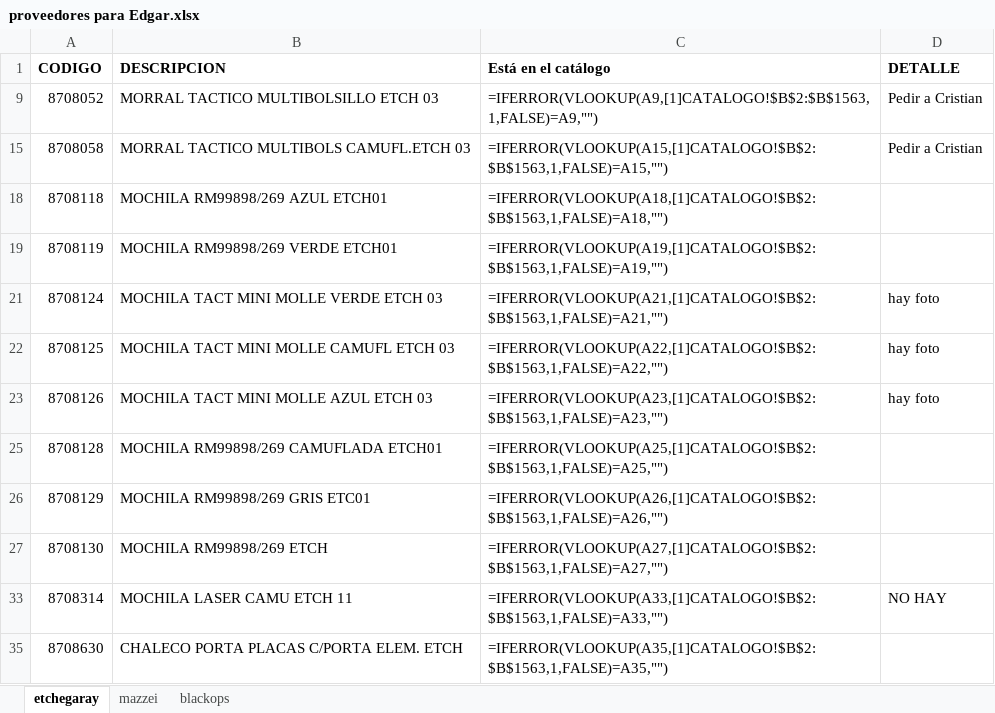
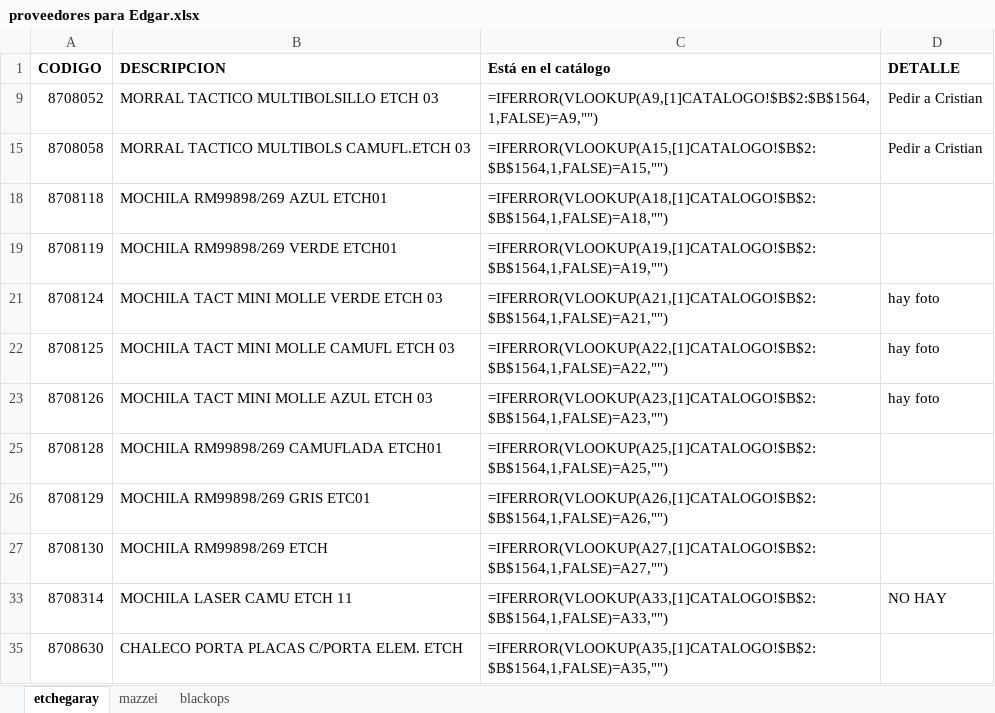
Before and after one commit to edgardoraul/Catalogo-Rerda, an Excel workbook: proveedores para Edgar.xlsx, sheet etchegaray, drawn as a sheet; values as stored, in another font and other column widths than the file's, no borders; formulas are shown in place of their values; the diff names each change by its address in the sheet, - before the commit and + after, or states it on an @@ line.

Commit message:
Algunas insignias cargadas.
Se agregó una nueva planilla de control de lo que está subido y de lo que no.
También una de proveedores.

```diff
--- a/proveedores para Edgar.xlsx (sheet etchegaray)
+++ b/proveedores para Edgar.xlsx (sheet etchegaray)
-C9 (Está en el catálogo): =IFERROR(VLOOKUP(A9,[1]CATALOGO!$B$2:$B$1563,1,FALSE)=A9,"")
+C9 (Está en el catálogo): =IFERROR(VLOOKUP(A9,[1]CATALOGO!$B$2:$B$1564,1,FALSE)=A9,"")
-C15 (Está en el catálogo): =IFERROR(VLOOKUP(A15,[1]CATALOGO!$B$2:$B$1563,1,FALSE)=A15,"")
+C15 (Está en el catálogo): =IFERROR(VLOOKUP(A15,[1]CATALOGO!$B$2:$B$1564,1,FALSE)=A15,"")
-C18 (Está en el catálogo): =IFERROR(VLOOKUP(A18,[1]CATALOGO!$B$2:$B$1563,1,FALSE)=A18,"")
+C18 (Está en el catálogo): =IFERROR(VLOOKUP(A18,[1]CATALOGO!$B$2:$B$1564,1,FALSE)=A18,"")
-C19 (Está en el catálogo): =IFERROR(VLOOKUP(A19,[1]CATALOGO!$B$2:$B$1563,1,FALSE)=A19,"")
+C19 (Está en el catálogo): =IFERROR(VLOOKUP(A19,[1]CATALOGO!$B$2:$B$1564,1,FALSE)=A19,"")
-C21 (Está en el catálogo): =IFERROR(VLOOKUP(A21,[1]CATALOGO!$B$2:$B$1563,1,FALSE)=A21,"")
+C21 (Está en el catálogo): =IFERROR(VLOOKUP(A21,[1]CATALOGO!$B$2:$B$1564,1,FALSE)=A21,"")
-C22 (Está en el catálogo): =IFERROR(VLOOKUP(A22,[1]CATALOGO!$B$2:$B$1563,1,FALSE)=A22,"")
+C22 (Está en el catálogo): =IFERROR(VLOOKUP(A22,[1]CATALOGO!$B$2:$B$1564,1,FALSE)=A22,"")
-C23 (Está en el catálogo): =IFERROR(VLOOKUP(A23,[1]CATALOGO!$B$2:$B$1563,1,FALSE)=A23,"")
+C23 (Está en el catálogo): =IFERROR(VLOOKUP(A23,[1]CATALOGO!$B$2:$B$1564,1,FALSE)=A23,"")
-C25 (Está en el catálogo): =IFERROR(VLOOKUP(A25,[1]CATALOGO!$B$2:$B$1563,1,FALSE)=A25,"")
+C25 (Está en el catálogo): =IFERROR(VLOOKUP(A25,[1]CATALOGO!$B$2:$B$1564,1,FALSE)=A25,"")
-C26 (Está en el catálogo): =IFERROR(VLOOKUP(A26,[1]CATALOGO!$B$2:$B$1563,1,FALSE)=A26,"")
+C26 (Está en el catálogo): =IFERROR(VLOOKUP(A26,[1]CATALOGO!$B$2:$B$1564,1,FALSE)=A26,"")
-C27 (Está en el catálogo): =IFERROR(VLOOKUP(A27,[1]CATALOGO!$B$2:$B$1563,1,FALSE)=A27,"")
+C27 (Está en el catálogo): =IFERROR(VLOOKUP(A27,[1]CATALOGO!$B$2:$B$1564,1,FALSE)=A27,"")
-C33 (Está en el catálogo): =IFERROR(VLOOKUP(A33,[1]CATALOGO!$B$2:$B$1563,1,FALSE)=A33,"")
+C33 (Está en el catálogo): =IFERROR(VLOOKUP(A33,[1]CATALOGO!$B$2:$B$1564,1,FALSE)=A33,"")
-C35 (Está en el catálogo): =IFERROR(VLOOKUP(A35,[1]CATALOGO!$B$2:$B$1563,1,FALSE)=A35,"")
+C35 (Está en el catálogo): =IFERROR(VLOOKUP(A35,[1]CATALOGO!$B$2:$B$1564,1,FALSE)=A35,"")
```
Also changed, not shown: sheet mazzei, sheet blackops, 1 other file.
